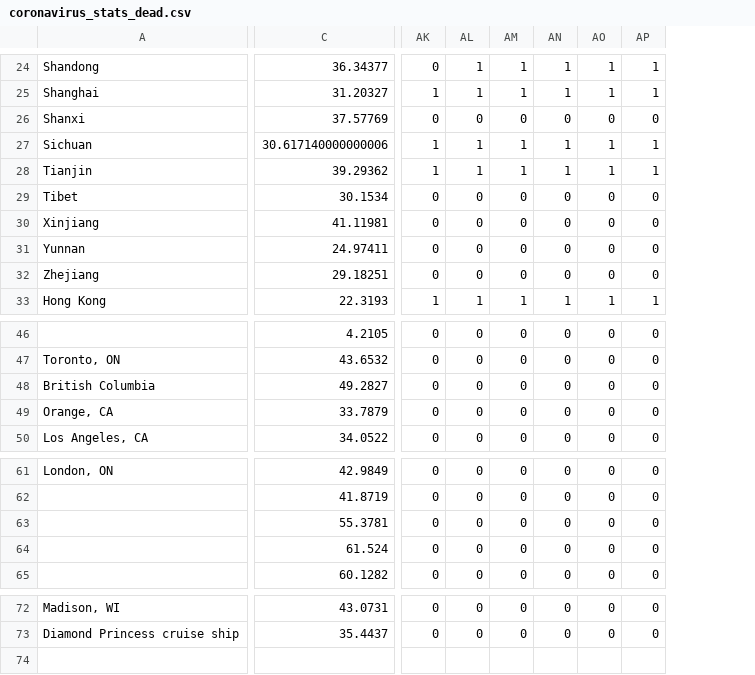
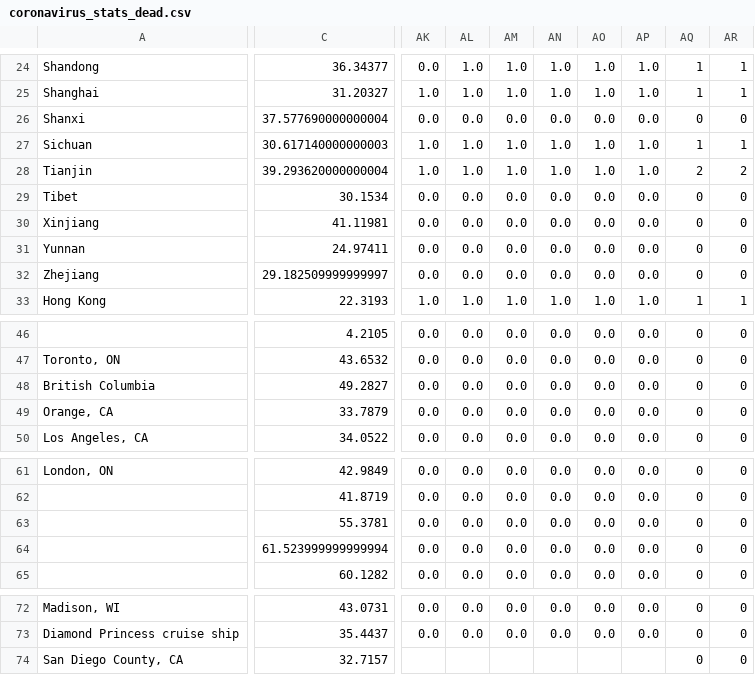
Before and after one commit to Neil621/Coronavirus_Analysis, a CSV file: coronavirus_stats_dead.csv, drawn as a sheet; only a part is shown, gaps mark what is left out; removed rows and columns are numbered as before the commit, all else as after; rows hold the shown columns only; the diff covers the shown part only; the diff names each change by its address in the sheet, - before the commit and + after, or states it on an @@ line.

```diff
--- a/coronavirus_stats_dead.csv
+++ b/coronavirus_stats_dead.csv
-column AK, rows 24-33: 0 | 1 | 0 | 1 | 1 | 0 | 0 | 0 | 0 | 1; rows 46-50: all 0; rows 61-65: all 0; rows 72-73: 0 | 0
-column AL, rows 24-33: 1 | 1 | 0 | 1 | 1 | 0 | 0 | 0 | 0 | 1; rows 46-50: all 0; rows 61-65: all 0; rows 72-73: 0 | 0
-column AM, rows 24-33: 1 | 1 | 0 | 1 | 1 | 0 | 0 | 0 | 0 | 1; rows 46-50: all 0; rows 61-65: all 0; rows 72-73: 0 | 0
-column AN, rows 24-33: 1 | 1 | 0 | 1 | 1 | 0 | 0 | 0 | 0 | 1; rows 46-50: all 0; rows 61-65: all 0; rows 72-73: 0 | 0
+column AK, rows 24-33: 0.0 | 1.0 | 0.0 | 1.0 | 1.0 | 0.0 | 0.0 | 0.0 | 0.0 | 1.0; rows 46-50: all 0.0; rows 61-65: all 0.0; rows 72-73: 0.0 | 0.0
+column AL, rows 24-33: 1.0 | 1.0 | 0.0 | 1.0 | 1.0 | 0.0 | 0.0 | 0.0 | 0.0 | 1.0; rows 46-50: all 0.0; rows 61-65: all 0.0; rows 72-73: 0.0 | 0.0
+column AM, rows 24-33: 1.0 | 1.0 | 0.0 | 1.0 | 1.0 | 0.0 | 0.0 | 0.0 | 0.0 | 1.0; rows 46-50: all 0.0; rows 61-65: all 0.0; rows 72-73: 0.0 | 0.0
+column AN, rows 24-33: 1.0 | 1.0 | 0.0 | 1.0 | 1.0 | 0.0 | 0.0 | 0.0 | 0.0 | 1.0; rows 46-50: all 0.0; rows 61-65: all 0.0; rows 72-73: 0.0 | 0.0
+column AO, rows 24-33: 1.0 | 1.0 | 0.0 | 1.0 | 1.0 | 0.0 | 0.0 | 0.0 | 0.0 | 1.0; rows 46-50: all 0.0; rows 61-65: all 0.0; rows 72-73: 0.0 | 0.0
+column AP, rows 24-33: 1.0 | 1.0 | 0.0 | 1.0 | 1.0 | 0.0 | 0.0 | 0.0 | 0.0 | 1.0; rows 46-50: all 0.0; rows 61-65: all 0.0; rows 72-73: 0.0 | 0.0
-C26: 37.57769
+C26: 37.577690000000004
-C27: 30.617140000000006
+C27: 30.617140000000003
-C28: 39.29362
+C28: 39.293620000000004
-AQ28: 1
+AQ28: 2
-AR28: 1
+AR28: 2
-C32: 29.18251
+C32: 29.182509999999997
-C64: 61.524
+C64: 61.523999999999994
+row 74: San Diego County, CA | 32.7157 |  |  |  |  |  |  | 0 | 0
```
Also changed, not shown: 24 edited cells elsewhere in this file, coronavirus_stats_conf2.csv, coronavirus_stats_rec.csv, 3 other files.
